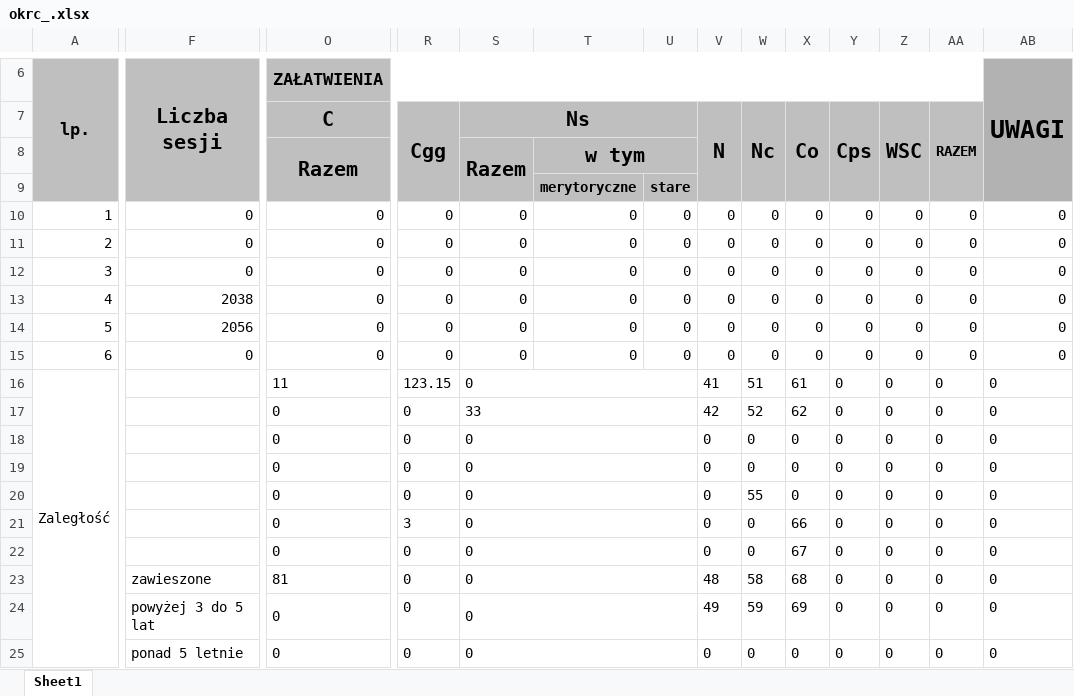
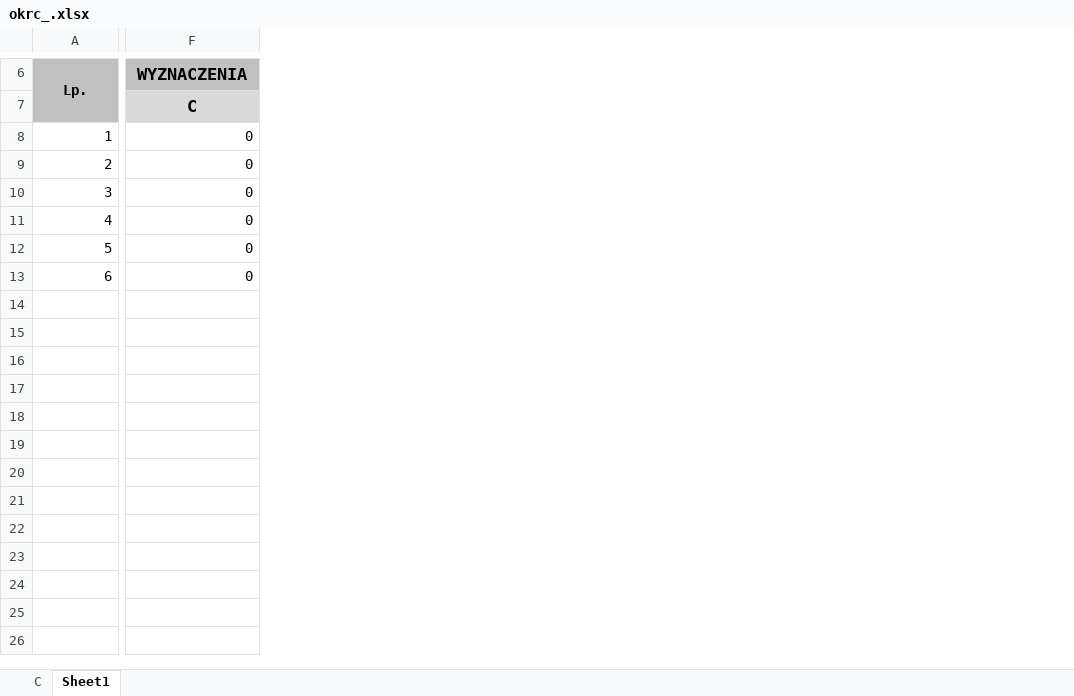
Before and after one commit to RolandSkowronek1972/statystyki, an Excel workbook: Statystyki_2018/Template/okrc_.xlsx, sheet Sheet1, drawn as a sheet; only a part is shown, gaps mark what is left out; values as stored, in another font and other column widths than the file's, no borders; conditional formats not drawn; removed rows and columns are numbered as before the commit, all else as after; rows hold the shown columns only; the diff covers the shown part only; the diff names each change by its address in the sheet, - before the commit and + after, or states it on an @@ line.

```diff
--- a/Statystyki_2018/Template/okrc_.xlsx (sheet Sheet1)
+++ b/Statystyki_2018/Template/okrc_.xlsx (sheet Sheet1)
+sheet tab: C
-column O, row 6: ZAŁATWIENIA; rows 10-15: all 0
-column R, rows 10-15: all 0
-column S, rows 10-15: all 0
-column T, rows 10-15: all 0
-column U, rows 10-15: all 0
-column V, rows 10-15: all 0
-column W, rows 10-15: all 0
-column X, rows 10-15: all 0
-column Y, rows 10-15: all 0
-column Z, rows 10-15: all 0
-column AA, rows 10-15: all 0
-column AB, row 6: UWAGI; rows 10-15: all 0
@@ column A renumbered between rows 4 and 6 @@
@@ A6:F6 text size: smaller @@
-F6: Liczba sesji
+F6: WYZNACZENIA
-F6:F9 merged
+F6:P6 merged
-row 7:  |  | C | Cgg | Ns |  |  | N | Nc | Co | Cps | WSC | RAZEM
-row 8:  |  | Razem |  | Razem | w tym
-row 9:  |  |  |  |  | merytoryczne | stare
+row 7:  | C
-F11: 2038
+F11: 0
-F12: 2056
+F12: 0
-row 16: Zaległość |  | 11 | 123.15 | 0 |  |  | 41 | 51 | 61 | 0 | 0 | 0 | 0
-row 17:  |  | 0 | 0 | 33 |  |  | 42 | 52 | 62 | 0 | 0 | 0 | 0
-row 18:  |  | 0 | 0 | 0 |  |  | 0 | 0 | 0 | 0 | 0 | 0 | 0
-row 19:  |  | 0 | 0 | 0 |  |  | 0 | 0 | 0 | 0 | 0 | 0 | 0
-row 20:  |  | 0 | 0 | 0 |  |  | 0 | 55 | 0 | 0 | 0 | 0 | 0
-row 21:  |  | 0 | 3 | 0 |  |  | 0 | 0 | 66 | 0 | 0 | 0 | 0
-row 22:  |  | 0 | 0 | 0 |  |  | 0 | 0 | 67 | 0 | 0 | 0 | 0
-row 23:  | zawieszone | 81 | 0 | 0 |  |  | 48 | 58 | 68 | 0 | 0 | 0 | 0
-row 24:  | powyżej 3 do 5 lat | 0 | 0 | 0 |  |  | 49 | 59 | 69 | 0 | 0 | 0 | 0
-row 25:  | ponad 5 letnie | 0 | 0 | 0 |  |  | 0 | 0 | 0 | 0 | 0 | 0 | 0
```
Also changed, not shown: 3 added rows, 3 removed rows, 1 added column, 4 edited cells, cell formats and merged cells elsewhere in this sheet, Statystyki_2018/Template/oglk3_.xlsx, Statystyki_2018/Template/okrc.xlsx, 27 other files.
